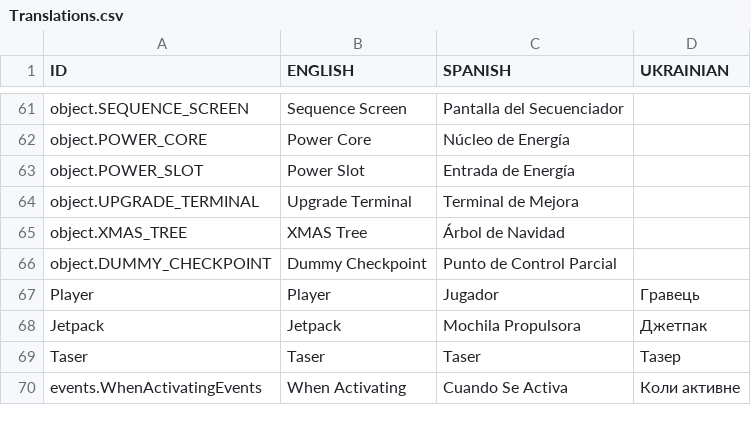
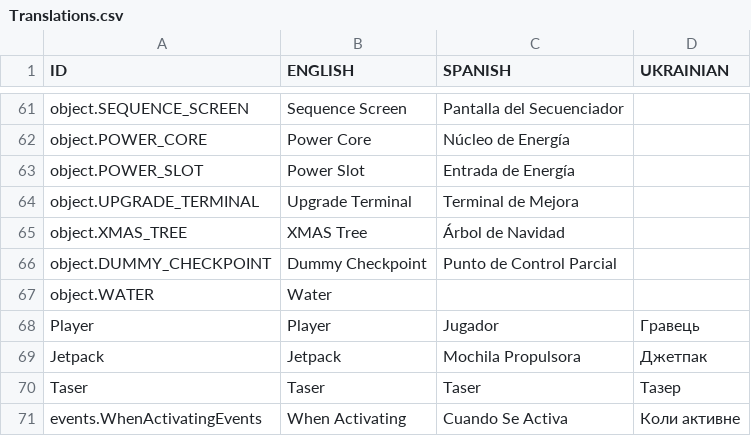
Before and after one commit to Javialonqv/FS_LevelEditor, a CSV file: Translations/Translations.csv, drawn as a sheet; only a part is shown, gaps mark what is left out.

Commit message:
Fixed LE_Water a bit

```diff
--- a/Translations/Translations.csv
+++ b/Translations/Translations.csv
@@ -66,2 +66,3 @@ object.XMAS_TREE,XMAS Tree,Árbol de Navidad,
 object.DUMMY_CHECKPOINT,Dummy Checkpoint,Punto de Control Parcial,
+object.WATER,Water
 Player,Player,Jugador,Гравець
```
Also changed, not shown: 3 other files.
